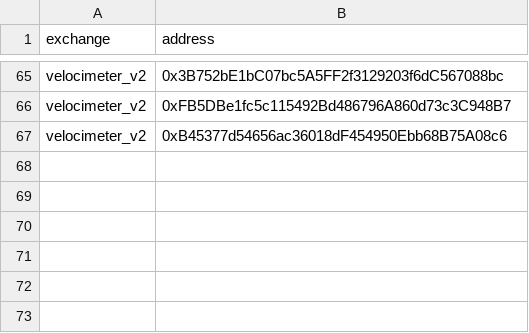
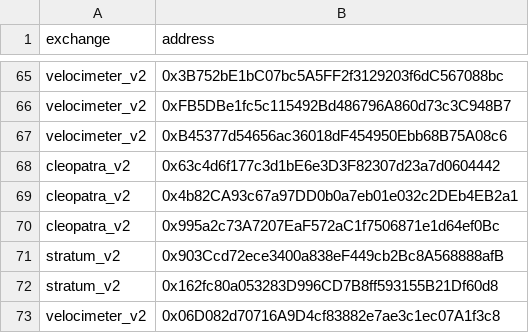
Before and after one commit to bancorprotocol/fastlane-bot, a CSV file: fastlane_bot/data/blockchain_data/mantle/solidly_v2_event_mappings.csv, drawn as a sheet; only a part is shown, gaps mark what is left out.

```diff
--- a/fastlane_bot/data/blockchain_data/mantle/solidly_v2_event_mappings.csv
+++ b/fastlane_bot/data/blockchain_data/mantle/solidly_v2_event_mappings.csv
@@ -67 +67,7 @@ velocimeter_v2,0xFB5DBe1fc5c115492Bd486796A860d73c3C948B7
 velocimeter_v2,0xB45377d54656ac36018dF454950Ebb68B75A08c6
+cleopatra_v2,0x63c4d6f177c3d1bE6e3D3F82307d23a7d0604442
+cleopatra_v2,0x4b82CA93c67a97DD0b0a7eb01e032c2DEb4EB2a1
+cleopatra_v2,0x995a2c73A7207EaF572aC1f7506871e1d64ef0Bc
+stratum_v2,0x903Ccd72ece3400a838eF449cb2Bc8A568888afB
+stratum_v2,0x162fc80a053283D996CD7B8ff593155B21Df60d8
+velocimeter_v2,0x06D082d70716A9D4cf83882e7ae3c1ec07A1f3c8
```
Also changed, not shown: fastlane_bot/data/blockchain_data/fantom/uniswap_v3_event_mappings.csv, fastlane_bot/data/blockchain_data/mantle/uniswap_v2_event_mappings.csv, 7 other files.
